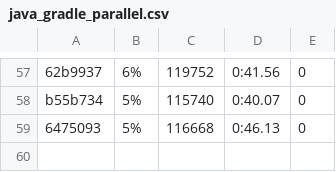
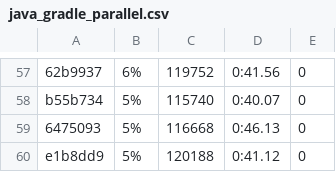
Before and after one commit to getgauge/gauge-benchmarks, a CSV file: docs/data/gauge/java_gradle_parallel.csv, drawn as a sheet; only a part is shown, gaps mark what is left out; the diff names each change by its address in the sheet, - before the commit and + after, or states it on an @@ line.

```diff
--- a/docs/data/gauge/java_gradle_parallel.csv
+++ b/docs/data/gauge/java_gradle_parallel.csv
+row 60: e1b8dd9 | 5% | 120188 | 0:41.12 | 0
```
Also changed, not shown: docs/data/gauge/java_gradle_multithreaded.csv, docs/data/gauge/java_gradle_serial.csv, 6 other files.
